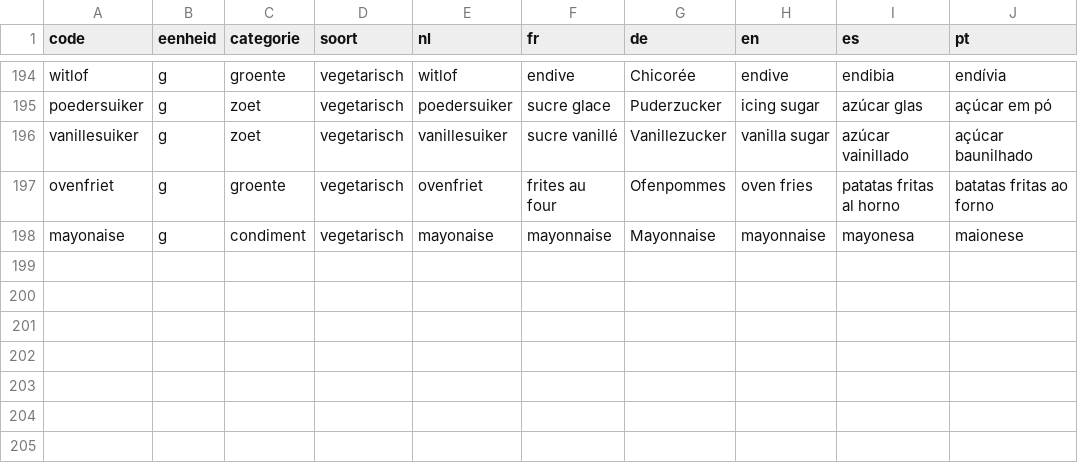
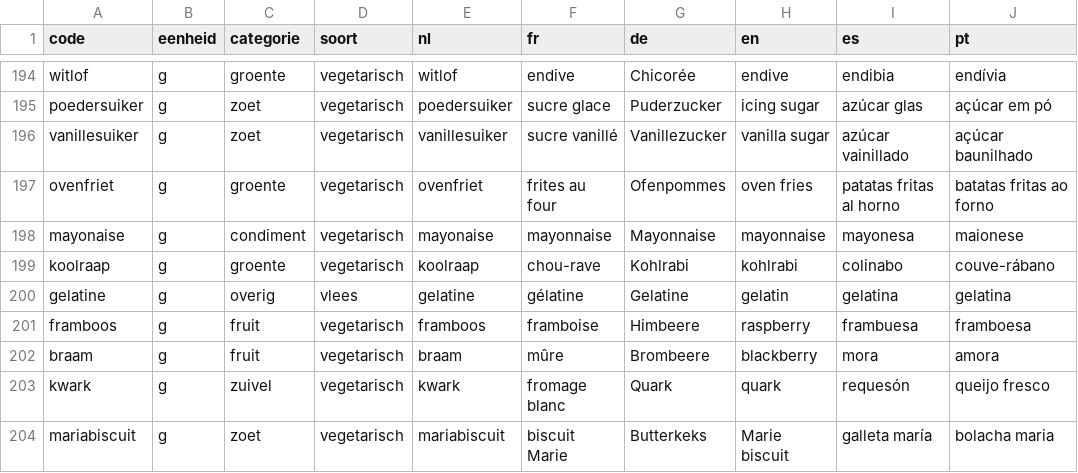
Before and after one commit to proqltc-prog/expo-app, a TSV file: supabase/recepten/ingredienten.tsv, drawn as a sheet; only a part is shown, gaps mark what is left out; the diff names each change by its address in the sheet, - before the commit and + after, or states it on an @@ line.

```diff
--- a/supabase/recepten/ingredienten.tsv
+++ b/supabase/recepten/ingredienten.tsv
+row 199: koolraap | g | groente | vegetarisch | koolraap | chou-rave | Kohlrabi | kohlrabi | colinabo | couve-rábano
+row 200: gelatine | g | overig | vlees | gelatine | gélatine | Gelatine | gelatin | gelatina | gelatina
+row 201: framboos | g | fruit | vegetarisch | framboos | framboise | Himbeere | raspberry | frambuesa | framboesa
+row 202: braam | g | fruit | vegetarisch | braam | mûre | Brombeere | blackberry | mora | amora
+row 203: kwark | g | zuivel | vegetarisch | kwark | fromage blanc | Quark | quark | requesón | queijo fresco
+row 204: mariabiscuit | g | zoet | vegetarisch | mariabiscuit | biscuit Marie | Butterkeks | Marie biscuit | galleta maría | bolacha maria
```
Also changed, not shown: 2 other files.
